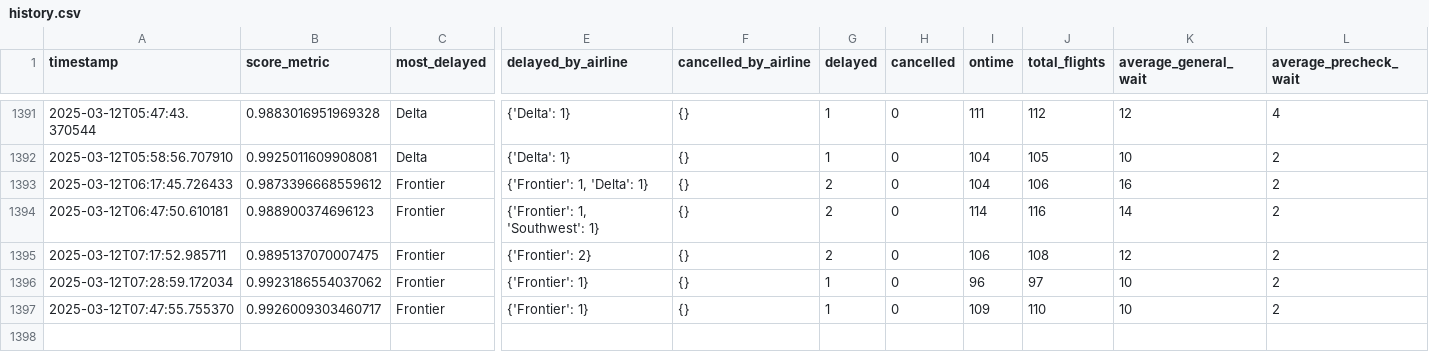
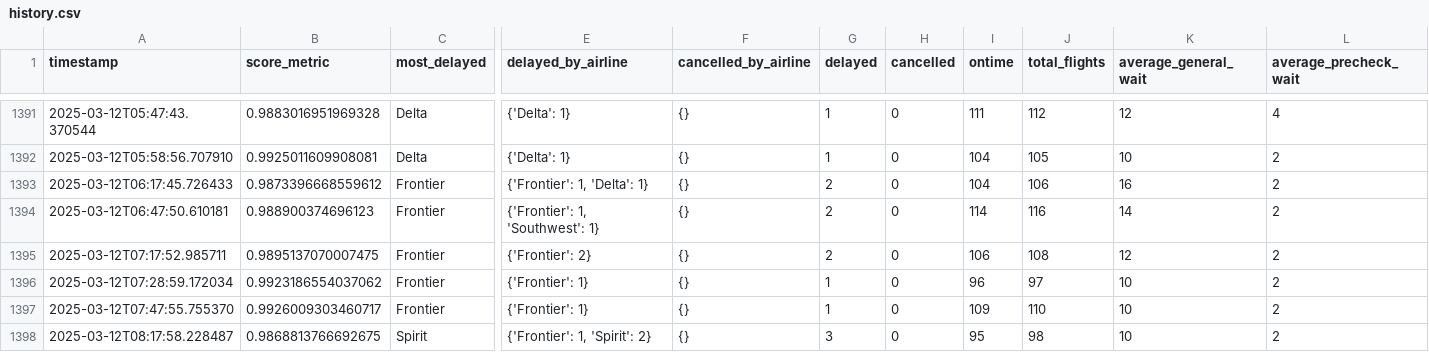
Before and after one commit to cruzdariel/how_is_mco_today, a CSV file: history.csv, drawn as a sheet; only a part is shown, gaps mark what is left out; rows hold the shown columns only; the diff names each change by its address in the sheet, - before the commit and + after, or states it on an @@ line.

Commit message:
Auto-update CSV

```diff
--- a/history.csv
+++ b/history.csv
+row 1398: 2025-03-12T08:17:58.228487 | 0.9868813766692675 | Spirit | {'Frontier': 1, 'Spirit': 2} | {} | 3 | 0 | 95 | 98 | 10 | 2
```
